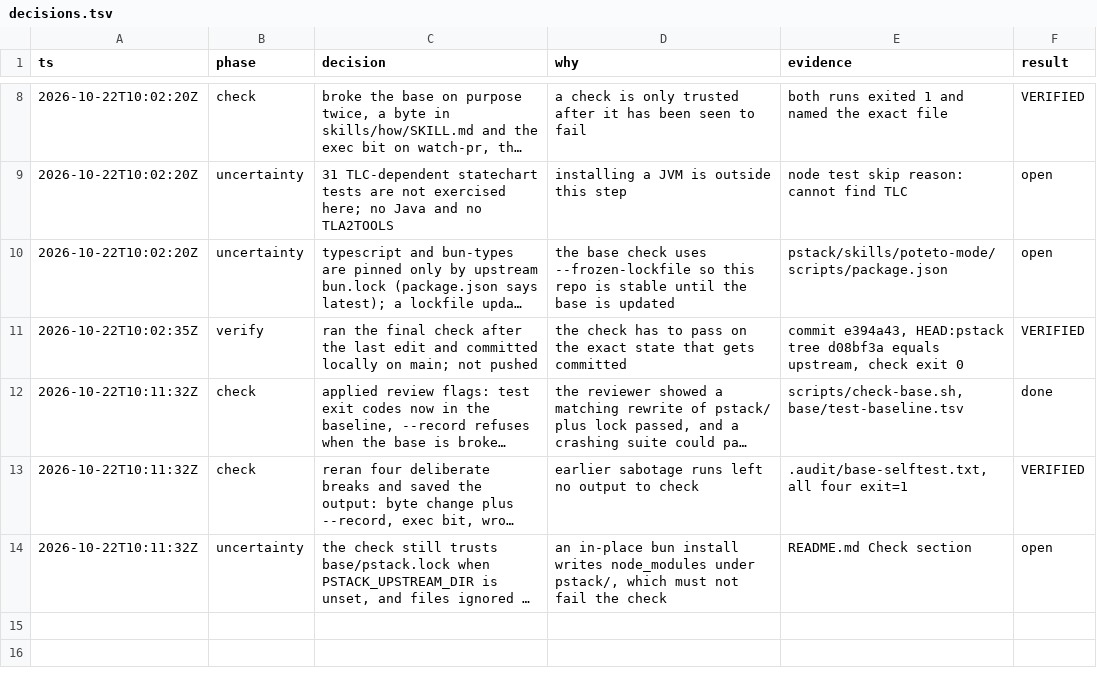
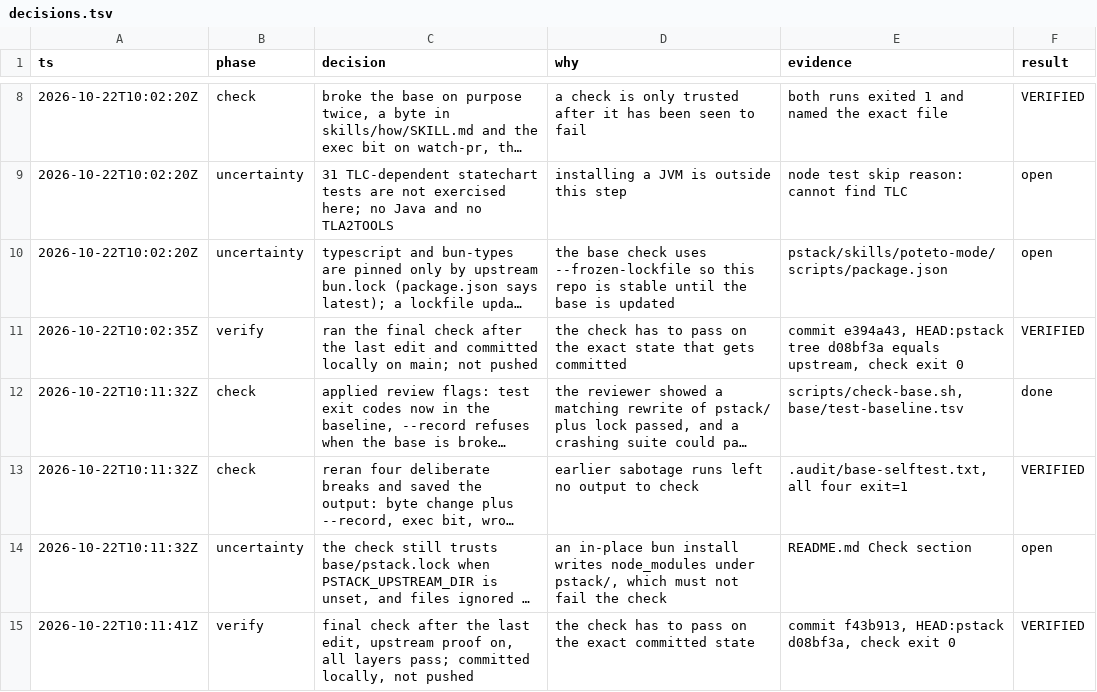
Before and after one commit to dragosdm/pstack-all, a TSV file: decisions.tsv, drawn as a sheet; only a part is shown, gaps mark what is left out; long unchanged cells end in …; the diff names each change by its address in the sheet, - before the commit and + after, or states it on an @@ line.

Commit message:
Log the final check run

```diff
--- a/decisions.tsv
+++ b/decisions.tsv
+row 15: 2026-10-22T10:11:41Z | verify | final check after the last edit, upstream proof on, all layers pass; committed locally, not pushed | the check has to pass on the exact committed state | commit f43b913, HEAD:pstack d08bf3a, check exit 0 | VERIFIED
```
